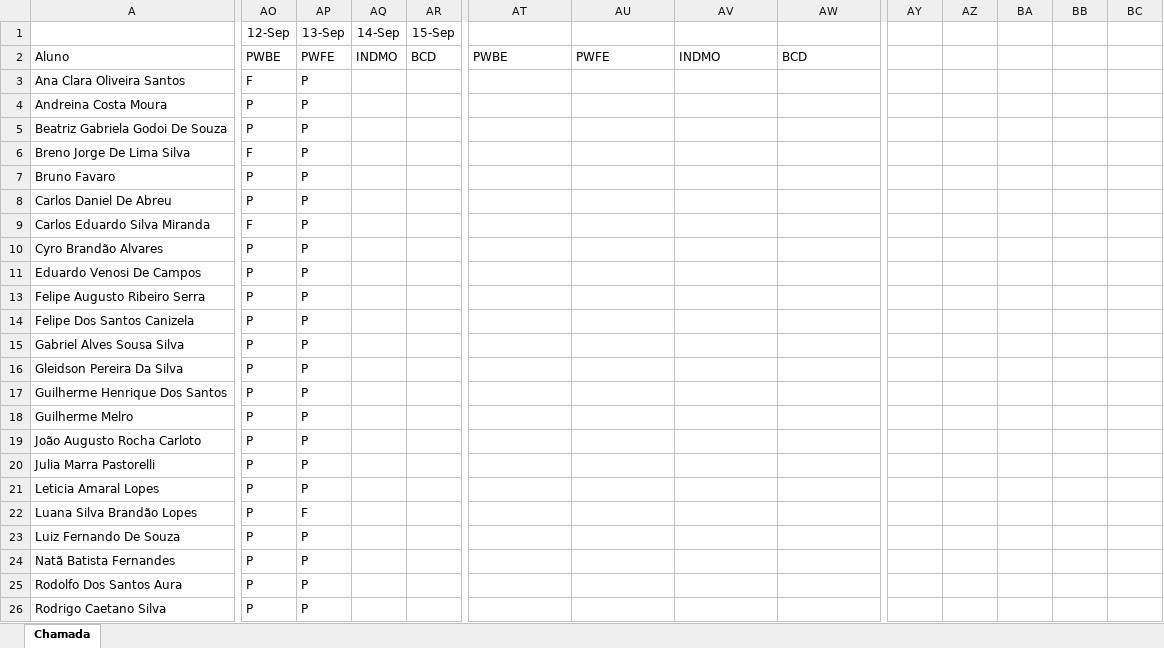
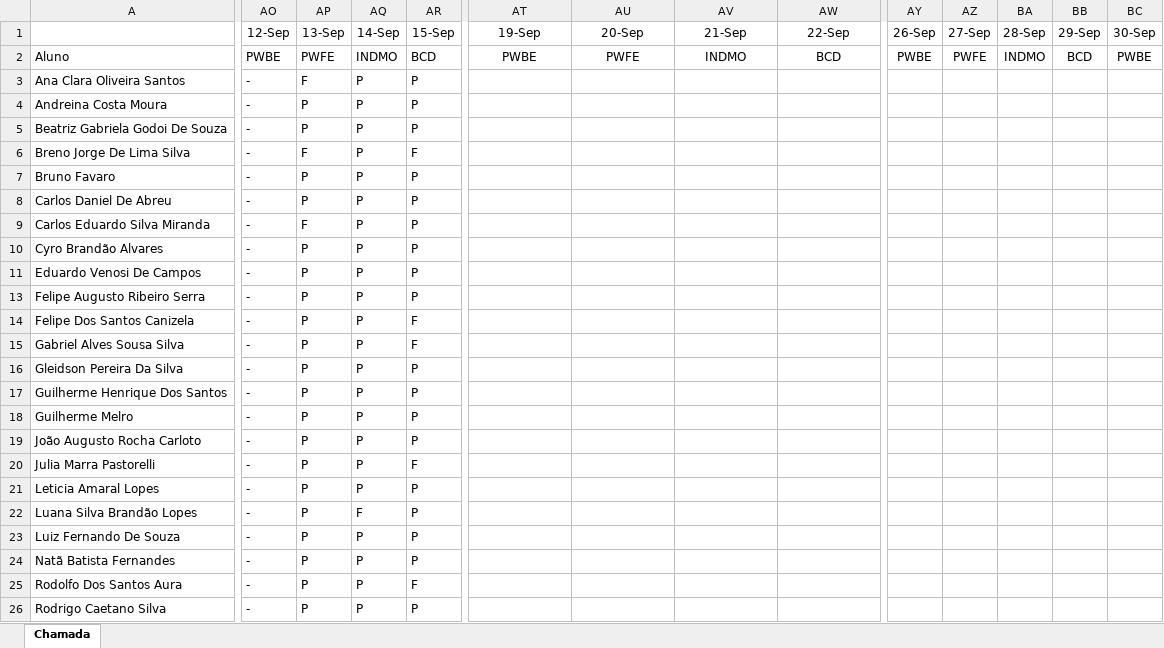
Before and after one commit to wellifabio/senai2022, an Excel workbook: 2des/chamada.xlsx, sheet Chamada, drawn as a sheet; only a part is shown, gaps mark what is left out; values as stored, in another font and other column widths than the file's, no borders; conditional formats not drawn; the diff covers the shown part only; the diff names each change by its address in the sheet, - before the commit and + after, or states it on an @@ line.

```diff
--- a/2des/chamada.xlsx (sheet Chamada)
+++ b/2des/chamada.xlsx (sheet Chamada)
-AT1: (empty)
+AT1: 19-Sep
-AU1: (empty)
+AU1: 20-Sep
-AV1: (empty)
+AV1: 21-Sep
-AW1: (empty)
+AW1: 22-Sep
-AY1: (empty)
+AY1: 26-Sep
-AZ1: (empty)
+AZ1: 27-Sep
-BA1: (empty)
+BA1: 28-Sep
-BB1: (empty)
+BB1: 29-Sep
-BC1: (empty)
+BC1: 30-Sep
-AT2:AW2 alignment: left
+AT2:AW2 alignment: center
-AY2 (26-Sep): (empty)
+AY2 (26-Sep): PWBE
-AZ2 (27-Sep): (empty)
+AZ2 (27-Sep): PWFE
-BA2 (28-Sep): (empty)
+BA2 (28-Sep): INDMO
-BB2 (29-Sep): (empty)
+BB2 (29-Sep): BCD
-BC2 (30-Sep): (empty)
+BC2 (30-Sep): PWBE
-AO3 (12-Sep): F
+AO3 (12-Sep): -
-AP3 (13-Sep): P
+AP3 (13-Sep): F
-AQ3:AQ11 (14-Sep): (empty)
+AQ3:AQ11 (14-Sep): P
-AR3:AR5 (15-Sep): (empty)
+AR3:AR5 (15-Sep): P
-AO4:AO5 (12-Sep): P
+AO4:AO5 (12-Sep): -
-AO6 (12-Sep): F
+AO6 (12-Sep): -
-AP6 (13-Sep): P
+AP6 (13-Sep): F
-AR6 (15-Sep): (empty)
+AR6 (15-Sep): F
-AO7:AO8 (12-Sep): P
+AO7:AO8 (12-Sep): -
-AR7:AR11 (15-Sep): (empty)
+AR7:AR11 (15-Sep): P
-AO9 (12-Sep): F
+AO9 (12-Sep): -
-AP9 (13-Sep): P
+AP9 (13-Sep): F
-AO10:AO11 (12-Sep): P
+AO10:AO11 (12-Sep): -
-AO13:AO26 (12-Sep): P
+AO13:AO26 (12-Sep): -
-AQ13:AQ21 (14-Sep): (empty)
+AQ13:AQ21 (14-Sep): P
-AR13 (15-Sep): (empty)
+AR13 (15-Sep): P
-AR14:AR15 (15-Sep): (empty)
+AR14:AR15 (15-Sep): F
-AR16:AR19 (15-Sep): (empty)
+AR16:AR19 (15-Sep): P
-AR20 (15-Sep): (empty)
+AR20 (15-Sep): F
-AR21:AR24 (15-Sep): (empty)
+AR21:AR24 (15-Sep): P
-AP22 (13-Sep): F
+AP22 (13-Sep): P
-AQ22 (14-Sep): (empty)
+AQ22 (14-Sep): F
-AQ23:AQ26 (14-Sep): (empty)
+AQ23:AQ26 (14-Sep): P
-AR25 (15-Sep): (empty)
+AR25 (15-Sep): F
-AR26 (15-Sep): (empty)
+AR26 (15-Sep): P
```
Also changed, not shown: 14 edited cells and cell formats elsewhere in this sheet, hidden cells, 9 other files.
